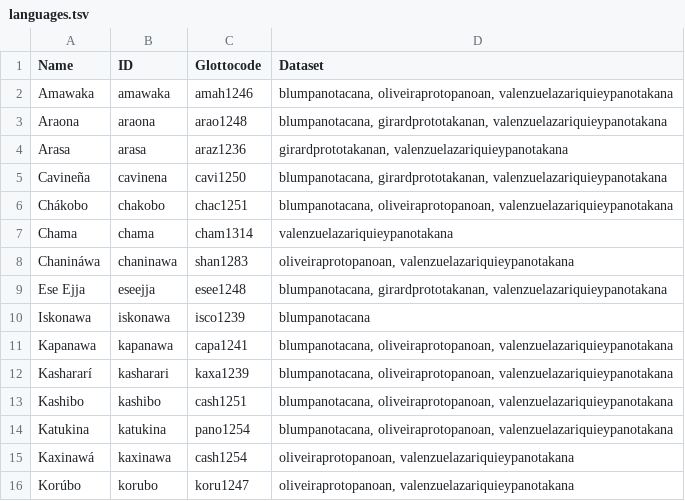
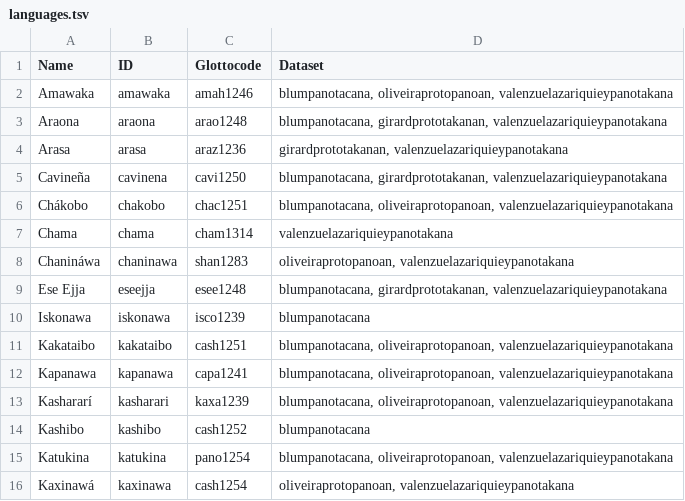
Before and after one commit to pano-takanan-history/protopanotakana, a TSV file: etc/languages.tsv, drawn as a sheet; only a part is shown; the shorter side is filled out with more unchanged rows.

```diff
--- a/etc/languages.tsv
+++ b/etc/languages.tsv
@@ -10,5 +10,6 @@ Ese Ejja	eseejja	esee1248	blumpanotacana, girardprototakanan, valenzuelazariquie
 Iskonawa	iskonawa	isco1239	blumpanotacana
+Kakataibo	kakataibo	cash1251	blumpanotacana, oliveiraprotopanoan, valenzuelazariquieypanotakana
 Kapanawa	kapanawa	capa1241	blumpanotacana, oliveiraprotopanoan, valenzuelazariquieypanotakana
 Kashararí	kasharari	kaxa1239	blumpanotacana, oliveiraprotopanoan, valenzuelazariquieypanotakana
-Kashibo	kashibo	cash1251	blumpanotacana, oliveiraprotopanoan, valenzuelazariquieypanotakana
+Kashibo	kashibo	cash1252	blumpanotacana
 Katukina	katukina	pano1254	blumpanotacana, oliveiraprotopanoan, valenzuelazariquieypanotakana
```
Also changed, not shown: cldf/languages.csv, cldf/parameters.csv, 12 other files.
